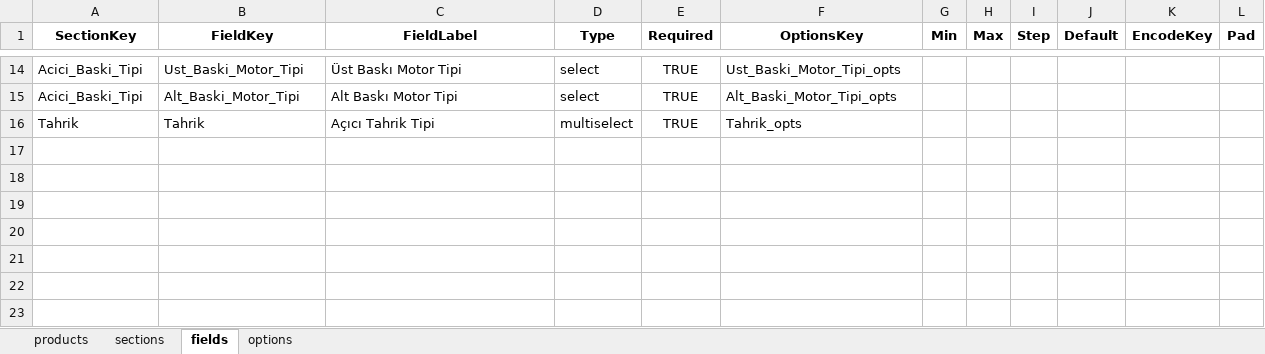
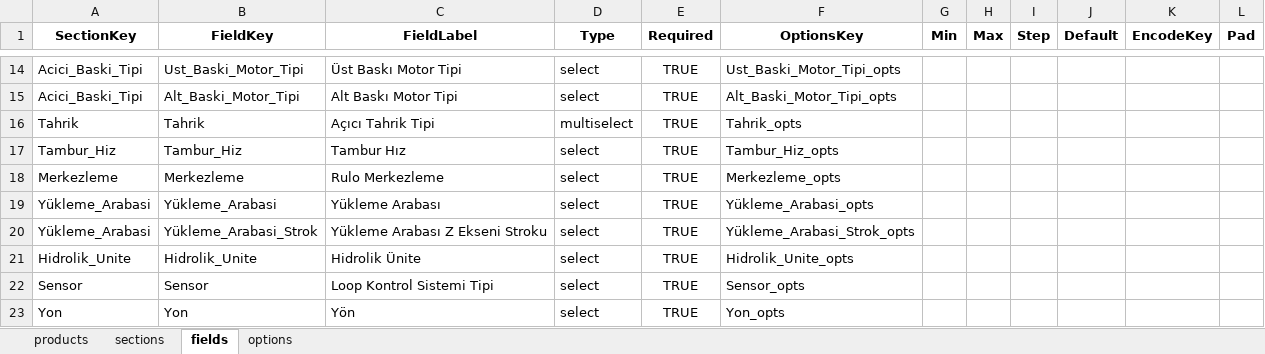
Before and after one commit to hsnylmz1837/uzun_kod_olustur_v7, an Excel workbook: data/schema.xlsx, sheet fields, drawn as a sheet; only a part is shown, gaps mark what is left out; values as stored, in another font and other column widths than the file's, no borders; the diff names each change by its address in the sheet, - before the commit and + after, or states it on an @@ line.

```diff
--- a/data/schema.xlsx (sheet fields)
+++ b/data/schema.xlsx (sheet fields)
+row 17: Tambur_Hiz | Tambur_Hiz | Tambur Hız | select | TRUE | Tambur_Hiz_opts
+row 18: Merkezleme | Merkezleme | Rulo Merkezleme | select | TRUE | Merkezleme_opts
+row 19: Yükleme_Arabasi | Yükleme_Arabasi | Yükleme Arabası | select | TRUE | Yükleme_Arabasi_opts
+row 20: Yükleme_Arabasi | Yükleme_Arabasi_Strok | Yükleme Arabası Z Ekseni Stroku | select | TRUE | Yükleme_Arabasi_Strok_opts
+row 21: Hidrolik_Unite | Hidrolik_Unite | Hidrolik Ünite | select | TRUE | Hidrolik_Unite_opts
+row 22: Sensor | Sensor | Loop Kontrol Sistemi Tipi | select | TRUE | Sensor_opts
+row 23: Yon | Yon | Yön | select | TRUE | Yon_opts
```
Also changed, not shown: sheet options, sheet sections.
